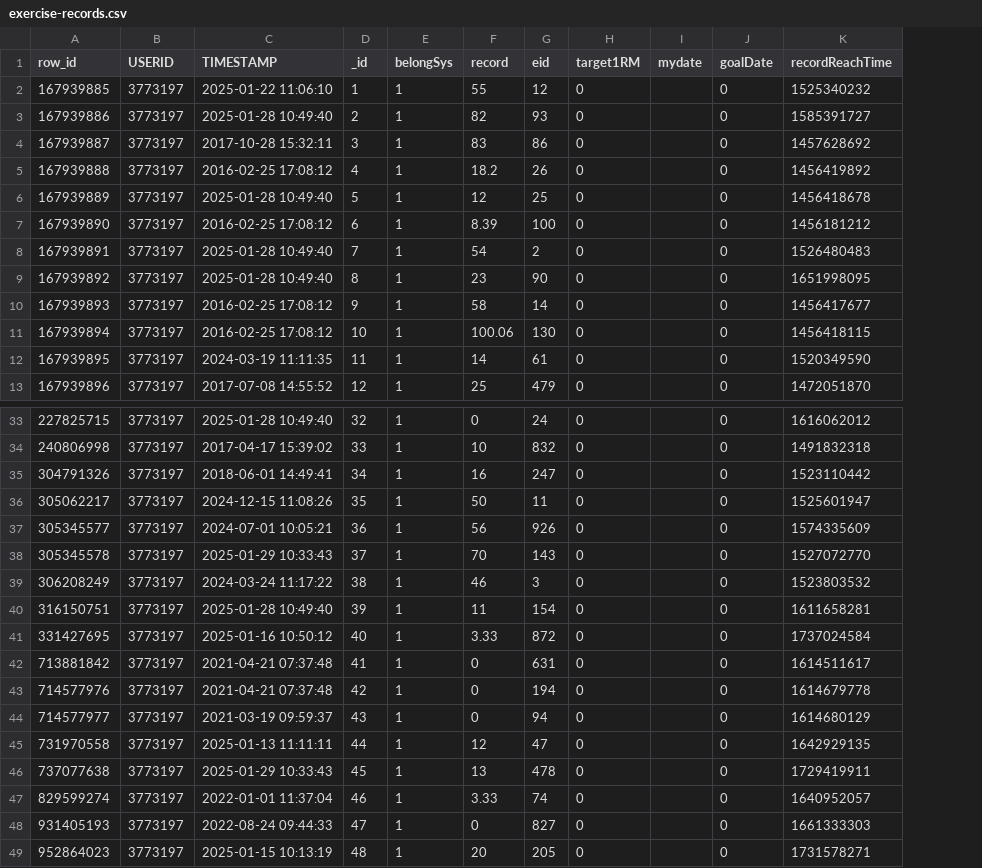
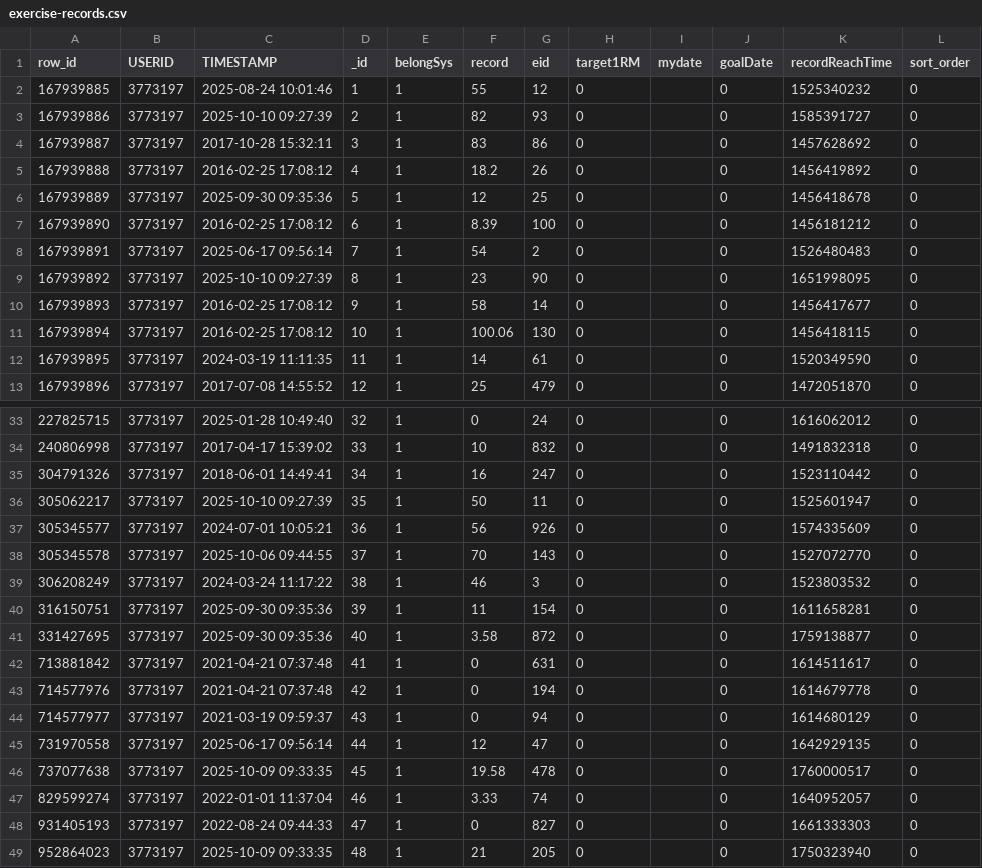
Before and after one commit to ashleyfae/fitness-tracker, a CSV file: resources/imports/exercise-records.csv, drawn as a sheet; only a part is shown, gaps mark what is left out; the diff covers the shown part only; the diff names each change by its address in the sheet, - before the commit and + after, or states it on an @@ line.

Commit message:
Get new importer & fix header count bug

```diff
--- a/resources/imports/exercise-records.csv
+++ b/resources/imports/exercise-records.csv
+column L (sort_order), rows 2-13: all 0; rows 33-49: all 0
-C2 (TIMESTAMP): 2025-01-22 11:06:10
+C2 (TIMESTAMP): 2025-08-24 10:01:46
-C3 (TIMESTAMP): 2025-01-28 10:49:40
+C3 (TIMESTAMP): 2025-10-10 09:27:39
-C6 (TIMESTAMP): 2025-01-28 10:49:40
+C6 (TIMESTAMP): 2025-09-30 09:35:36
-C8 (TIMESTAMP): 2025-01-28 10:49:40
+C8 (TIMESTAMP): 2025-06-17 09:56:14
-C9 (TIMESTAMP): 2025-01-28 10:49:40
+C9 (TIMESTAMP): 2025-10-10 09:27:39
-C36 (TIMESTAMP): 2024-12-15 11:08:26
+C36 (TIMESTAMP): 2025-10-10 09:27:39
-C38 (TIMESTAMP): 2025-01-29 10:33:43
+C38 (TIMESTAMP): 2025-10-06 09:44:55
-C40 (TIMESTAMP): 2025-01-28 10:49:40
+C40 (TIMESTAMP): 2025-09-30 09:35:36
-C41 (TIMESTAMP): 2025-01-16 10:50:12
+C41 (TIMESTAMP): 2025-09-30 09:35:36
-F41 (record): 3.33
+F41 (record): 3.58
-K41 (recordReachTime): 1737024584
+K41 (recordReachTime): 1759138877
-C45 (TIMESTAMP): 2025-01-13 11:11:11
+C45 (TIMESTAMP): 2025-06-17 09:56:14
-C46 (TIMESTAMP): 2025-01-29 10:33:43
+C46 (TIMESTAMP): 2025-10-09 09:33:35
-F46 (record): 13
+F46 (record): 19.58
-K46 (recordReachTime): 1729419911
+K46 (recordReachTime): 1760000517
-C49 (TIMESTAMP): 2025-01-15 10:13:19
+C49 (TIMESTAMP): 2025-10-09 09:33:35
-F49 (record): 20
+F49 (record): 21
-K49 (recordReachTime): 1731578271
+K49 (recordReachTime): 1750323940
```
Also changed, not shown: 7 edited cells elsewhere in this file, resources/imports/routine-days.csv, resources/imports/routine-exercises.csv, 5 other files.
